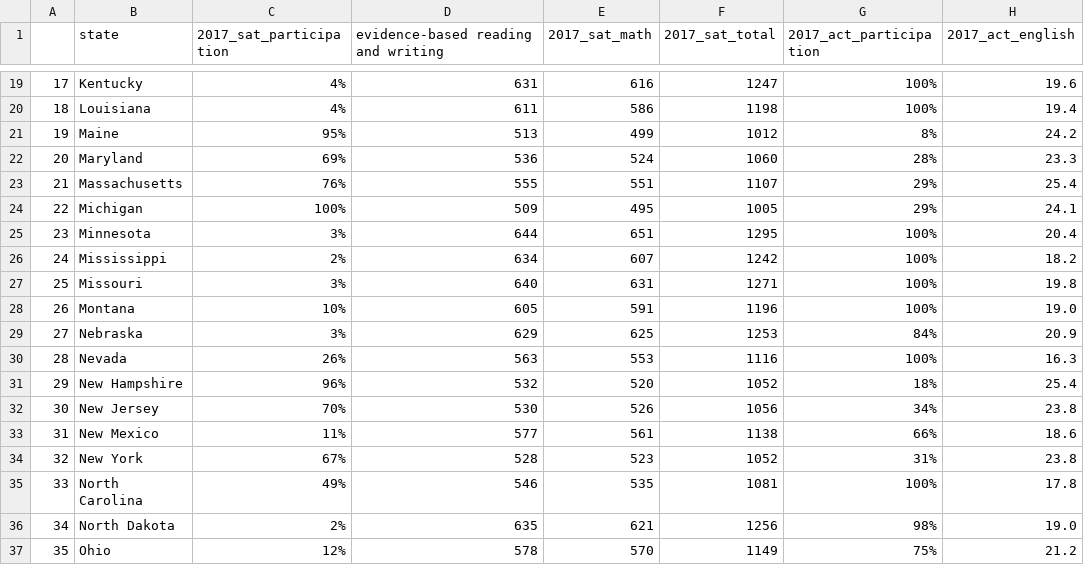
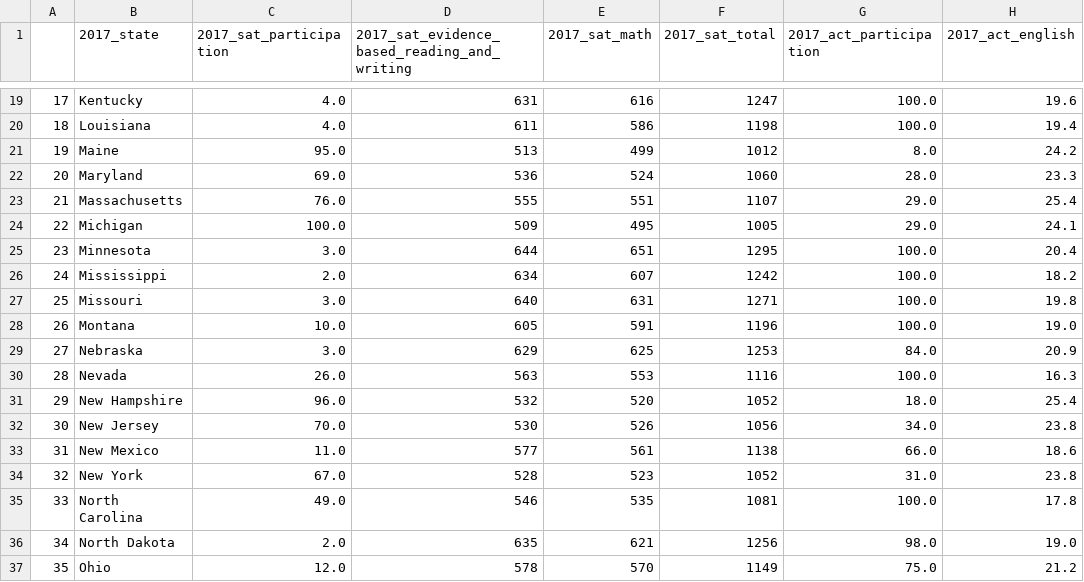
Before and after one commit to amcurley/GA_projects, a CSV file: Projects/project-1-master/code/combined_2017.csv, drawn as a sheet; only a part is shown, gaps mark what is left out; the diff covers the shown part only; the diff names each change by its address in the sheet, - before the commit and + after, or states it on an @@ line.

```diff
--- a/Projects/project-1-master/code/combined_2017.csv
+++ b/Projects/project-1-master/code/combined_2017.csv
-B1: state
+B1: 2017_state
-D1: evidence-based reading and writing
+D1: 2017_sat_evidence_based_reading_and_writing
-C19:C20 (2017_sat_participation): 4%
+C19:C20 (2017_sat_participation): 4.0
-G19:G20 (2017_act_participation): 100%
+G19:G20 (2017_act_participation): 100.0
-C21 (2017_sat_participation): 95%
+C21 (2017_sat_participation): 95.0
-G21 (2017_act_participation): 8%
+G21 (2017_act_participation): 8.0
-C22 (2017_sat_participation): 69%
+C22 (2017_sat_participation): 69.0
-G22 (2017_act_participation): 28%
+G22 (2017_act_participation): 28.0
-C23 (2017_sat_participation): 76%
+C23 (2017_sat_participation): 76.0
-G23:G24 (2017_act_participation): 29%
+G23:G24 (2017_act_participation): 29.0
-C24 (2017_sat_participation): 100%
+C24 (2017_sat_participation): 100.0
-C25 (2017_sat_participation): 3%
+C25 (2017_sat_participation): 3.0
-G25:G28 (2017_act_participation): 100%
+G25:G28 (2017_act_participation): 100.0
-C26 (2017_sat_participation): 2%
+C26 (2017_sat_participation): 2.0
-C27 (2017_sat_participation): 3%
+C27 (2017_sat_participation): 3.0
-C28 (2017_sat_participation): 10%
+C28 (2017_sat_participation): 10.0
-C29 (2017_sat_participation): 3%
+C29 (2017_sat_participation): 3.0
-G29 (2017_act_participation): 84%
+G29 (2017_act_participation): 84.0
-C30 (2017_sat_participation): 26%
+C30 (2017_sat_participation): 26.0
-G30 (2017_act_participation): 100%
+G30 (2017_act_participation): 100.0
-C31 (2017_sat_participation): 96%
+C31 (2017_sat_participation): 96.0
-G31 (2017_act_participation): 18%
+G31 (2017_act_participation): 18.0
-C32 (2017_sat_participation): 70%
+C32 (2017_sat_participation): 70.0
-G32 (2017_act_participation): 34%
+G32 (2017_act_participation): 34.0
-C33 (2017_sat_participation): 11%
+C33 (2017_sat_participation): 11.0
-G33 (2017_act_participation): 66%
+G33 (2017_act_participation): 66.0
-C34 (2017_sat_participation): 67%
+C34 (2017_sat_participation): 67.0
-G34 (2017_act_participation): 31%
+G34 (2017_act_participation): 31.0
-C35 (2017_sat_participation): 49%
+C35 (2017_sat_participation): 49.0
-G35 (2017_act_participation): 100%
+G35 (2017_act_participation): 100.0
-C36 (2017_sat_participation): 2%
+C36 (2017_sat_participation): 2.0
-G36 (2017_act_participation): 98%
+G36 (2017_act_participation): 98.0
-C37 (2017_sat_participation): 12%
+C37 (2017_sat_participation): 12.0
-G37 (2017_act_participation): 75%
+G37 (2017_act_participation): 75.0
```
Also changed, not shown: 64 edited cells elsewhere in this file, Projects/project-1-master/code/final.csv, 1 other file.
